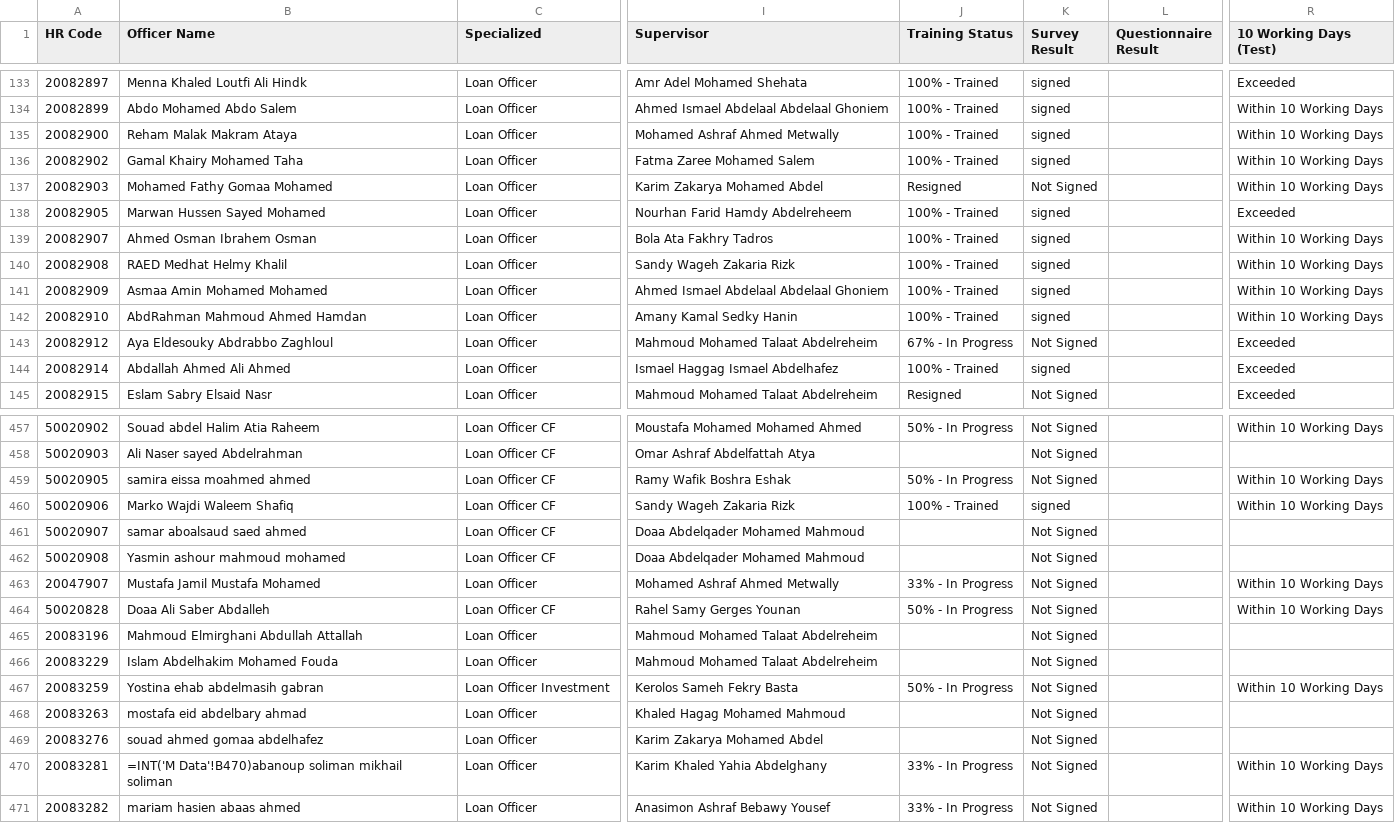
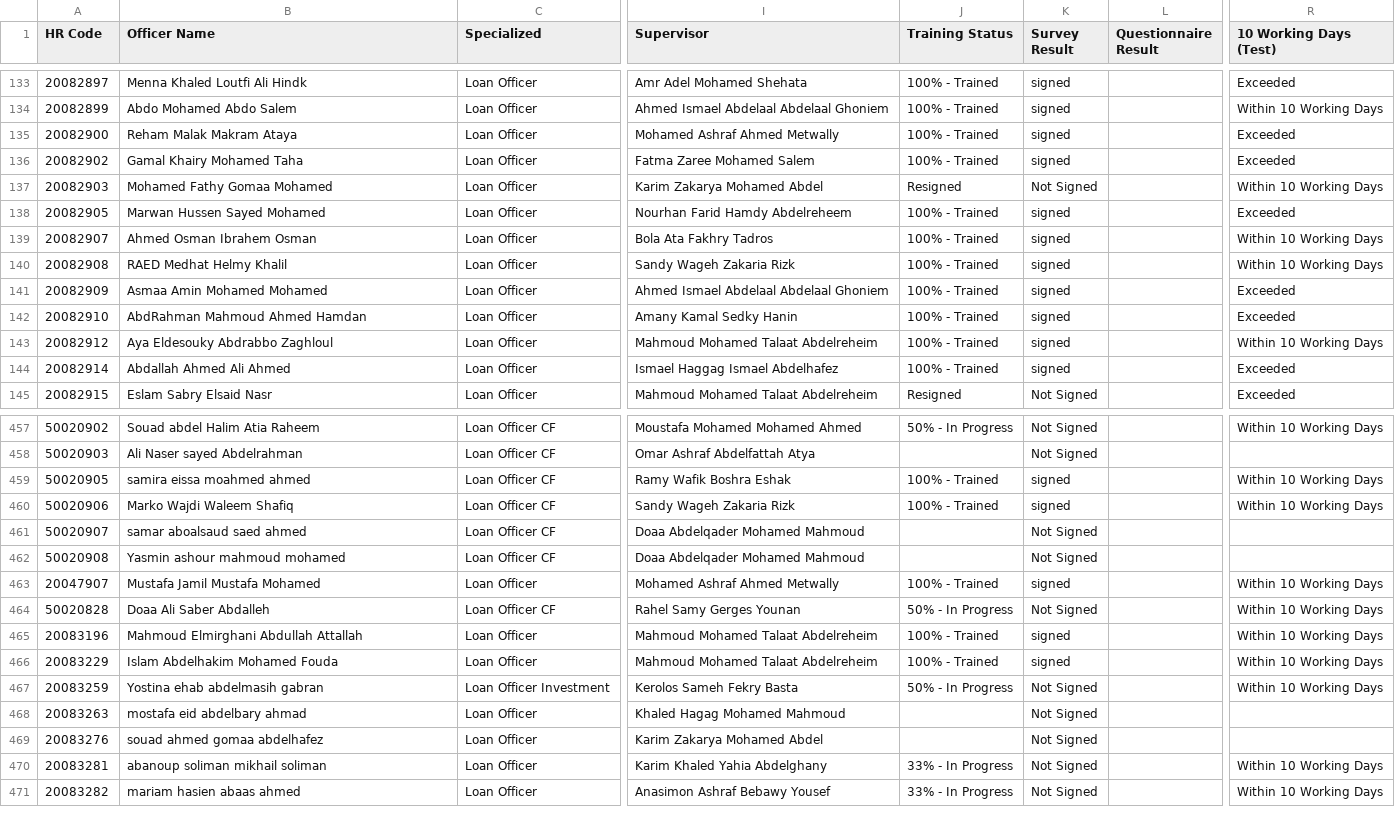
Before and after one commit to radwansalem2030/Halan_Onboarding_Report, a CSV file: data.csv, drawn as a sheet; only a part is shown, gaps mark what is left out; the diff covers the shown part only; the diff names each change by its address in the sheet, - before the commit and + after, or states it on an @@ line.

```diff
--- a/data.csv
+++ b/data.csv
-R135:R136 (10 Working Days (Test)): Within 10 Working Days
+R135:R136 (10 Working Days (Test)): Exceeded
-R141:R142 (10 Working Days (Test)): Within 10 Working Days
+R141:R142 (10 Working Days (Test)): Exceeded
-J143 (Training Status): 67% - In Progress
+J143 (Training Status): 100% - Trained
-K143 (Survey Result): Not Signed
+K143 (Survey Result): signed
-R143 (10 Working Days (Test)): Exceeded
+R143 (10 Working Days (Test)): Within 10 Working Days
-J459 (Training Status): 50% - In Progress
+J459 (Training Status): 100% - Trained
-K459 (Survey Result): Not Signed
+K459 (Survey Result): signed
-J463 (Training Status): 33% - In Progress
+J463 (Training Status): 100% - Trained
-K463 (Survey Result): Not Signed
+K463 (Survey Result): signed
-J465:J466 (Training Status): (empty)
+J465:J466 (Training Status): 100% - Trained
-K465:K466 (Survey Result): Not Signed
+K465:K466 (Survey Result): signed
-R465:R466 (10 Working Days (Test)): (empty)
+R465:R466 (10 Working Days (Test)): Within 10 Working Days
-B470 (Officer Name): =INT('M Data'!B470)abanoup soliman mikhail soliman
+B470 (Officer Name): abanoup soliman mikhail soliman
```
Also changed, not shown: 106 edited cells elsewhere in this file.
